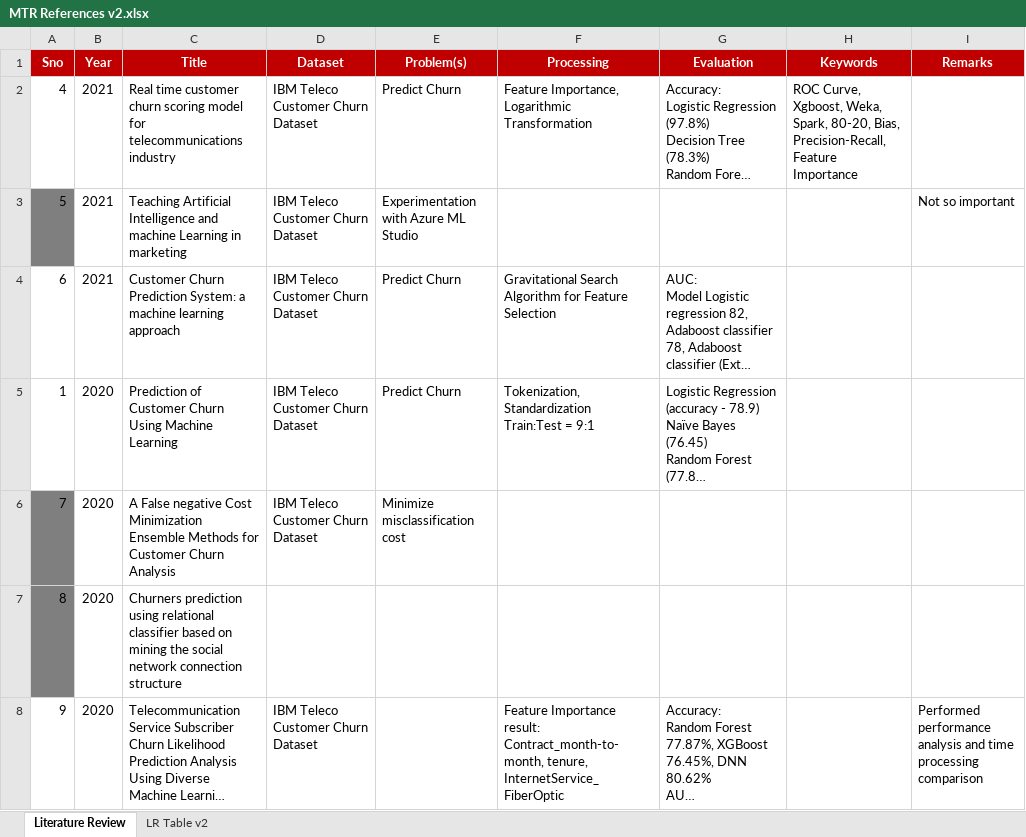
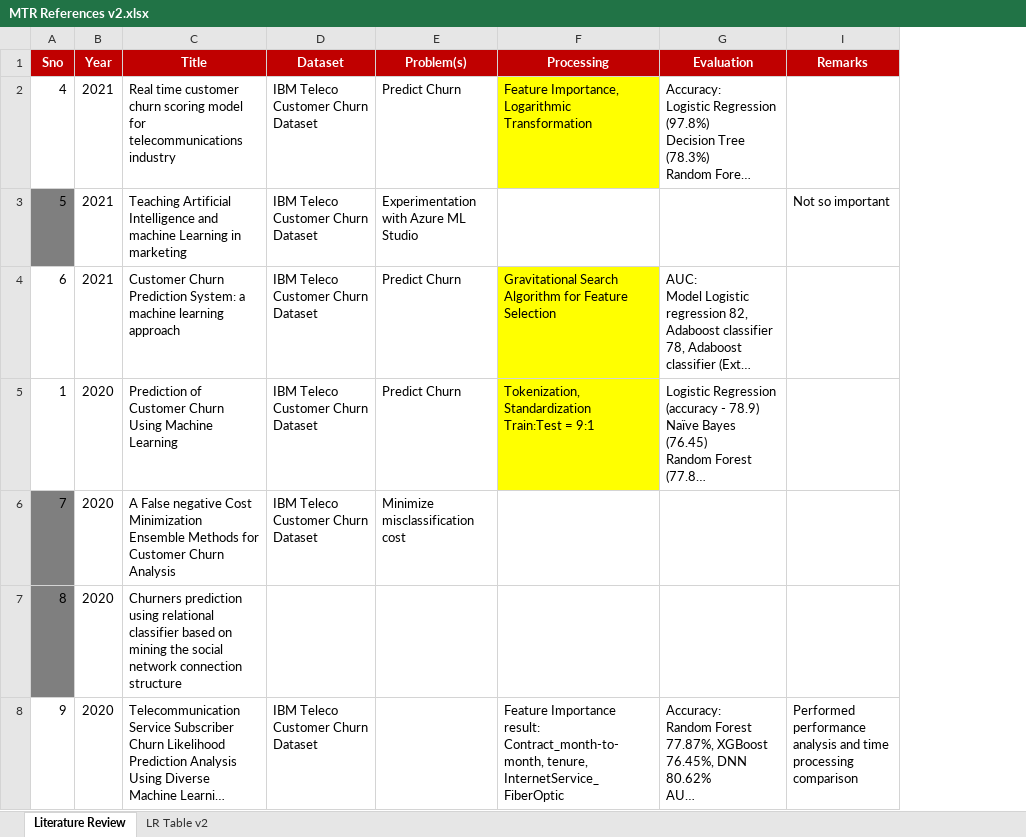
Before and after one commit to anishmahapatra/MSc-Data-Science, an Excel workbook: Mid-Thesis Report/MTR References v2.xlsx, sheet Literature Review, drawn as a sheet; only a part is shown; long unchanged cells end in …; values as stored, in another font and other column widths than the file's, no borders; the diff covers the shown part only; the diff names each change by its address in the sheet, - before the commit and + after, or states it on an @@ line.

```diff
--- a/Mid-Thesis Report/MTR References v2.xlsx (sheet Literature Review)
+++ b/Mid-Thesis Report/MTR References v2.xlsx (sheet Literature Review)
@@ column H (Keywords) hidden, row 2: ROC Curve, Xgboost, Weka, Spark, 80-20, Bias, Precision-Recall, Feature Importance @@
-F2 fill: none
+F2 fill: #FFFF00
-F4:F5 fill: none
+F4:F5 fill: #FFFF00
```
Also changed, not shown: cell formats elsewhere in this sheet, 3 other files.
